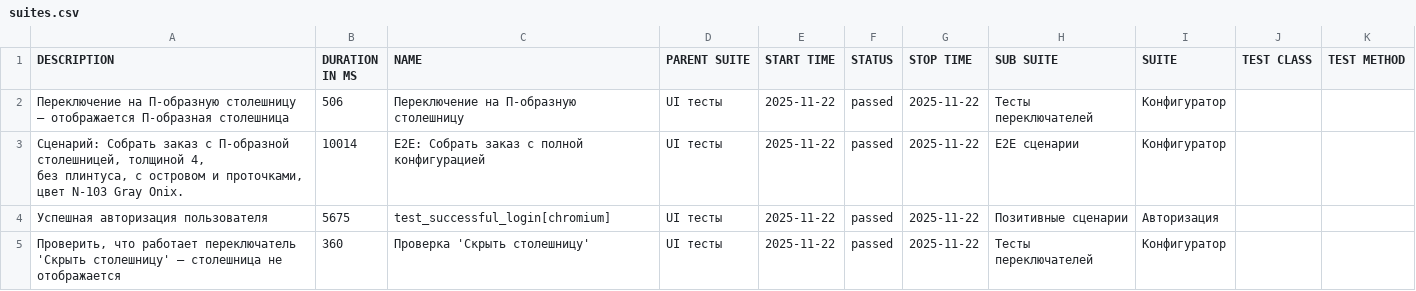
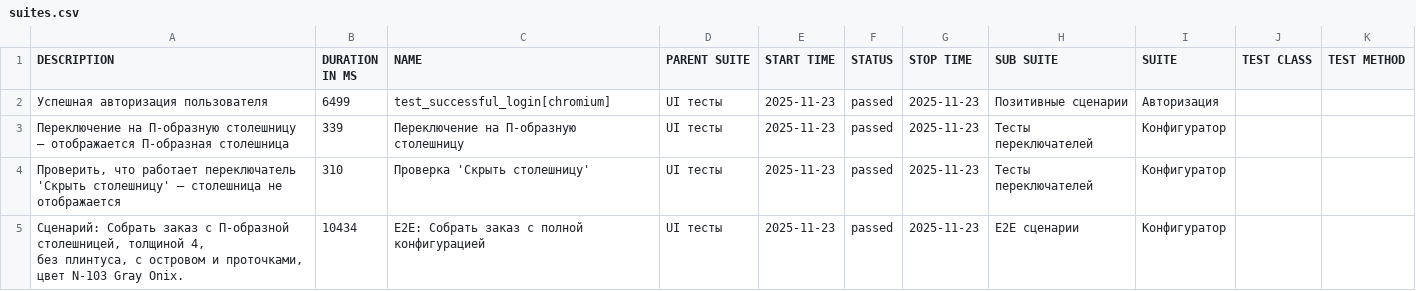
Before and after one commit to Deslowter/Playwright_python_inzhenerka, a CSV file: data/suites.csv, drawn as a sheet.

```diff
--- a/data/suites.csv
+++ b/data/suites.csv
@@ -1,8 +1,8 @@
 "DESCRIPTION","DURATION IN MS","NAME","PARENT SUITE","START TIME","STATUS","STOP TIME","SUB SUITE","SUITE","TEST CLASS","TEST METHOD"
-"Переключение на П-образную столешницу – отображается П-образная столешница","506","Переключение на П-образную столешницу","UI тесты","2025-11-22","passed","2025-11-22","Тесты переключателей","Конфигуратор","",""
-"
-        Сценарий: Собрать заказ с П-образной столешницей, толщиной 4,
-        без плинтуса, с островом и проточками, цвет N-103 Gray Onix.
-        ","10014","E2E: Собрать заказ с полной конфигурацией","UI тесты","2025-11-22","passed","2025-11-22","E2E сценарии","Конфигуратор","",""
-"Успешная авторизация пользователя","5675","test_successful_login[chromium]","UI тесты","2025-11-22","passed","2025-11-22","Позитивные сценарии","Авторизация","",""
-"Проверить, что работает переключатель 'Скрыть столешницу' – столешница не отображается","360","Проверка 'Скрыть столешницу'","UI тесты","2025-11-22","passed","2025-11-22","Тесты переключателей","Конфигуратор","",""
+"Успешная авторизация пользователя","6499","test_successful_login[chromium]","UI тесты","2025-11-23","passed","2025-11-23","Позитивные сценарии","Авторизация","",""
+"Переключение на П-образную столешницу – отображается П-образная столешница","339","Переключение на П-образную столешницу","UI тесты","2025-11-23","passed","2025-11-23","Тесты переключателей","Конфигуратор","",""
+"Проверить, что работает переключатель 'Скрыть столешницу' – столешница не отображается","310","Проверка 'Скрыть столешницу'","UI тесты","2025-11-23","passed","2025-11-23","Тесты переключателей","Конфигуратор","",""
+"
+        Сценарий: Собрать заказ с П-образной столешницей, толщиной 4,
+        без плинтуса, с островом и проточками, цвет N-103 Gray Onix.
+        ","10434","E2E: Собрать заказ с полной конфигурацией","UI тесты","2025-11-23","passed","2025-11-23","E2E сценарии","Конфигуратор","",""
```
Also changed, not shown: 49 other files.
